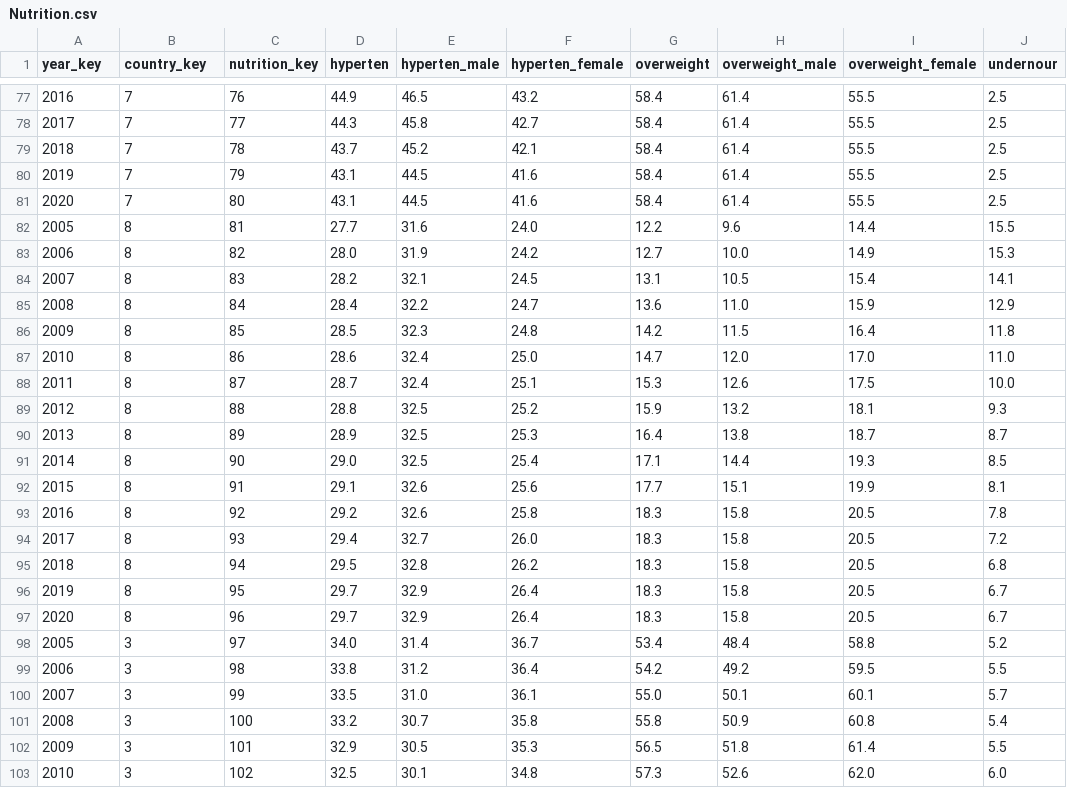
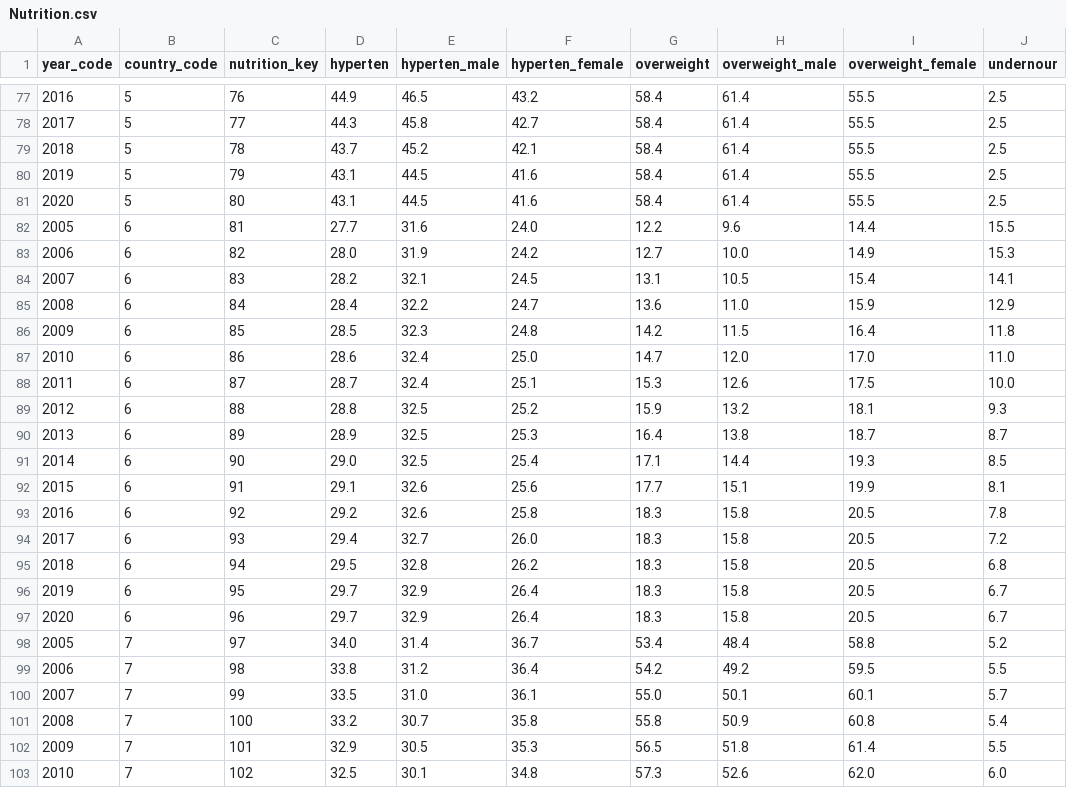
Before and after one commit to aMahanna/wb-hnp, a CSV file: csv/tables/stage/Nutrition.csv, drawn as a sheet; only a part is shown, gaps mark what is left out; the diff covers the shown part only; the diff names each change by its address in the sheet, - before the commit and + after, or states it on an @@ line.

```diff
--- a/csv/tables/stage/Nutrition.csv
+++ b/csv/tables/stage/Nutrition.csv
-A1: year_key
+A1: year_code
-B1: country_key
+B1: country_code
-B77:B81 (country_code): 7
+B77:B81 (country_code): 5
-B82:B97 (country_code): 8
+B82:B97 (country_code): 6
-B98:B103 (country_code): 3
+B98:B103 (country_code): 7
```
Also changed, not shown: 85 edited cells elsewhere in this file, 1 other file.
